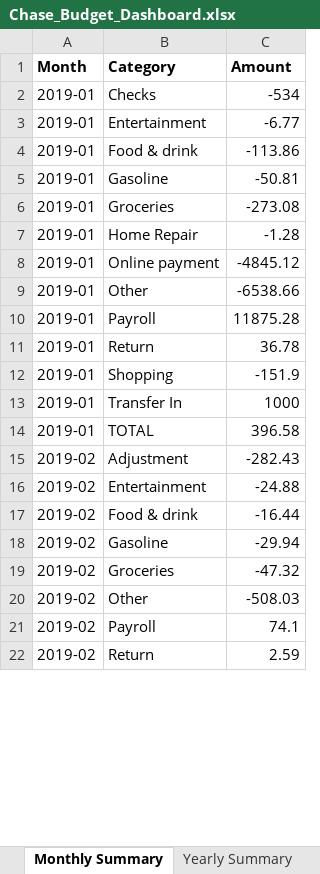
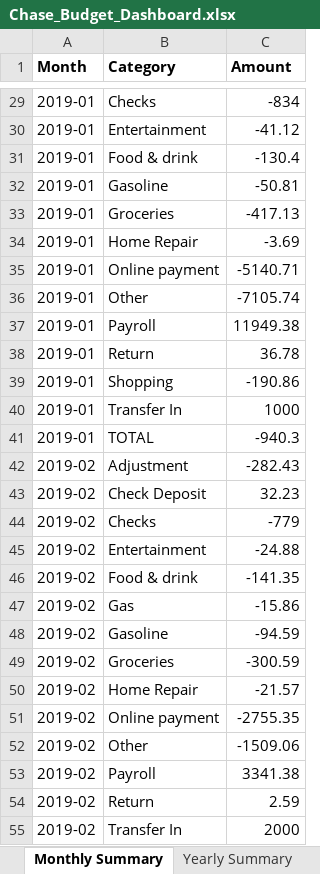
Before and after one commit to cjerickson3/text-to-excel, an Excel workbook: Chase_Budget_Dashboard.xlsx, sheet Monthly Summary, drawn as a sheet; only a part is shown, gaps mark what is left out; values as stored, in another font and other column widths than the file's, no borders; addresses are those after the commit; the diff covers the shown part only; the diff names each change by its address in the sheet, - before the commit and + after, or states it on an @@ line.

```diff
--- a/Chase_Budget_Dashboard.xlsx (sheet Monthly Summary)
+++ b/Chase_Budget_Dashboard.xlsx (sheet Monthly Summary)
-C29 (Amount): -534
+C29 (Amount): -834
-C30 (Amount): -6.77
+C30 (Amount): -41.12
-C31 (Amount): -113.86
+C31 (Amount): -130.4
-C33 (Amount): -273.08
+C33 (Amount): -417.13
-C34 (Amount): -1.28
+C34 (Amount): -3.69
-C35 (Amount): -4845.12
+C35 (Amount): -5140.71
-C36 (Amount): -6538.66
+C36 (Amount): -7105.74
-C37 (Amount): 11875.28
+C37 (Amount): 11949.38
-C39 (Amount): -151.9
+C39 (Amount): -190.86
-C41 (Amount): 396.58
+C41 (Amount): -940.3
+row 43: 2019-02 | Check Deposit | 32.23
+row 44: 2019-02 | Checks | -779
-C46 (Amount): -16.44
+C46 (Amount): -141.35
+row 47: 2019-02 | Gas | -15.86
-C48 (Amount): -29.94
+C48 (Amount): -94.59
-C49 (Amount): -47.32
+C49 (Amount): -300.59
+row 50: 2019-02 | Home Repair | -21.57
+row 51: 2019-02 | Online payment | -2755.35
-C52 (Amount): -508.03
+C52 (Amount): -1509.06
-C53 (Amount): 74.1
+C53 (Amount): 3341.38
+row 55: 2019-02 | Transfer In | 2000
```
Also changed, not shown: 172 added rows and 1 edited cell elsewhere in this sheet, sheet All Transactions, sheet 2019, sheet Recon Detail (last run), sheet Yearly Summary, sheet YOY Comparison, other sheet tabs, 3 other files.
